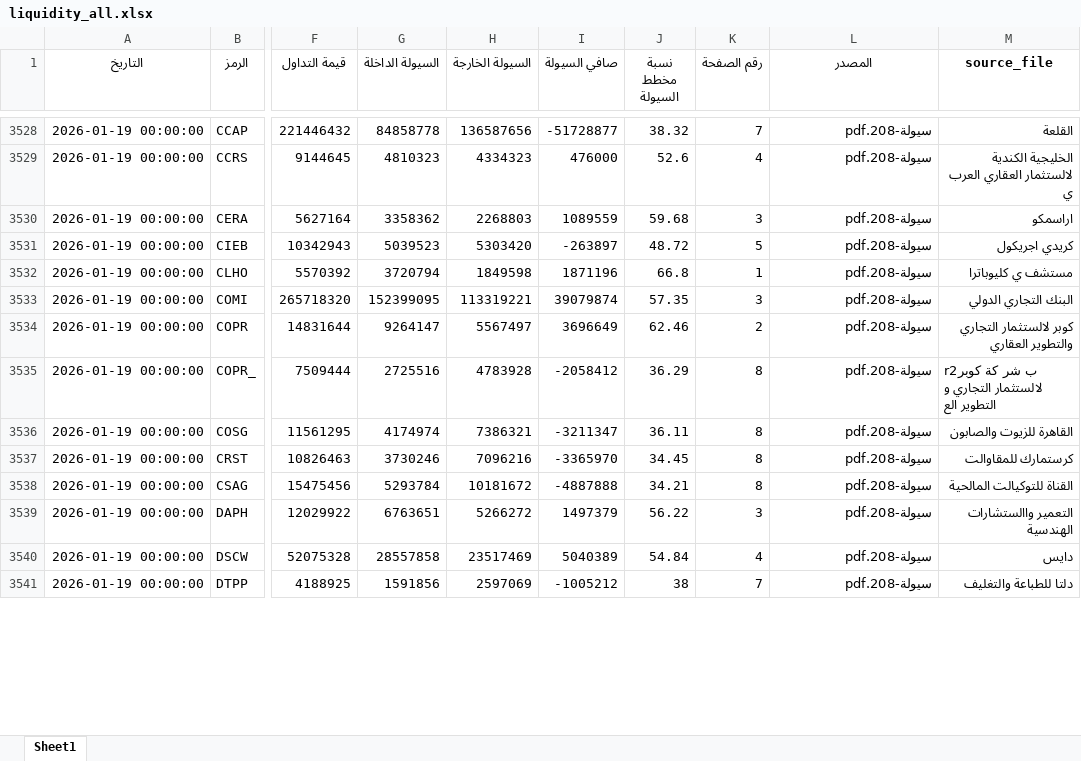
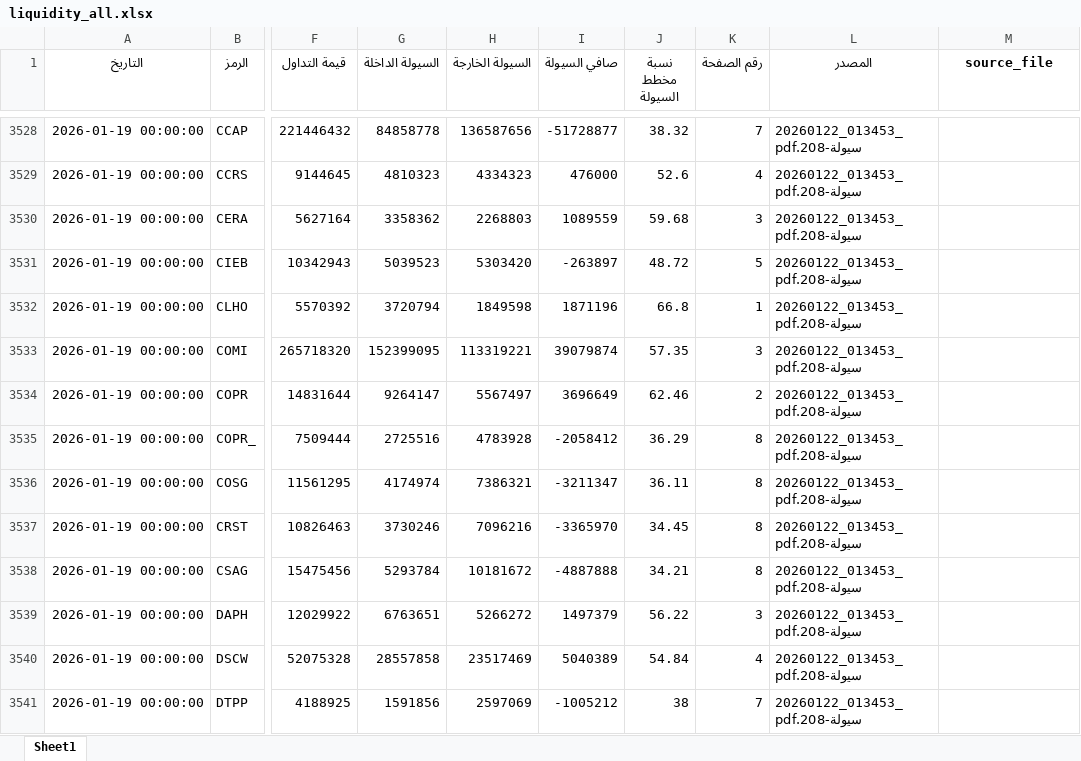
Before and after one commit to MahmoudElshaeer/egx-liquidity-dashboard, an Excel workbook: liquidity_all.xlsx, sheet Sheet1, drawn as a sheet; only a part is shown, gaps mark what is left out; values as stored, in another font and other column widths than the file's, no borders; the diff covers the shown part only; the diff names each change by its address in the sheet, - before the commit and + after, or states it on an @@ line.

```diff
--- a/liquidity_all.xlsx (sheet Sheet1)
+++ b/liquidity_all.xlsx (sheet Sheet1)
-L3528:L3541 (المصدر): سيولة-208.pdf
+L3528:L3541 (المصدر): 20260122_013453_سيولة-208.pdf
-M3528 (source_file): القلعة
+M3528 (source_file): (empty)
-M3529 (source_file): الخليجية الكندية لالستثمار العقاري العرب ي
+M3529 (source_file): (empty)
-M3530 (source_file): اراسمكو
+M3530 (source_file): (empty)
-M3531 (source_file): كريدي اجريكول
+M3531 (source_file): (empty)
-M3532 (source_file): مستشف ي كليوباترا
+M3532 (source_file): (empty)
-M3533 (source_file): البنك التجاري الدولي
+M3533 (source_file): (empty)
-M3534 (source_file): كوبر لالستثمار التجاري والتطوير العقاري
+M3534 (source_file): (empty)
-M3535 (source_file): r2ب شر كة كوبر لالستثمار التجاري و التطوير الع
+M3535 (source_file): (empty)
-M3536 (source_file): القاهرة للزيوت والصابون
+M3536 (source_file): (empty)
-M3537 (source_file): كرستمارك للمقاوالت
+M3537 (source_file): (empty)
-M3538 (source_file): القناة للتوكيالت المالحية
+M3538 (source_file): (empty)
-M3539 (source_file): التعمير واالستشارات الهندسية
+M3539 (source_file): (empty)
-M3540 (source_file): دايس
+M3540 (source_file): (empty)
-M3541 (source_file): دلتا للطباعة والتغليف
+M3541 (source_file): (empty)
```
Also changed, not shown: 252 edited cells elsewhere in this sheet, 2 other files.
